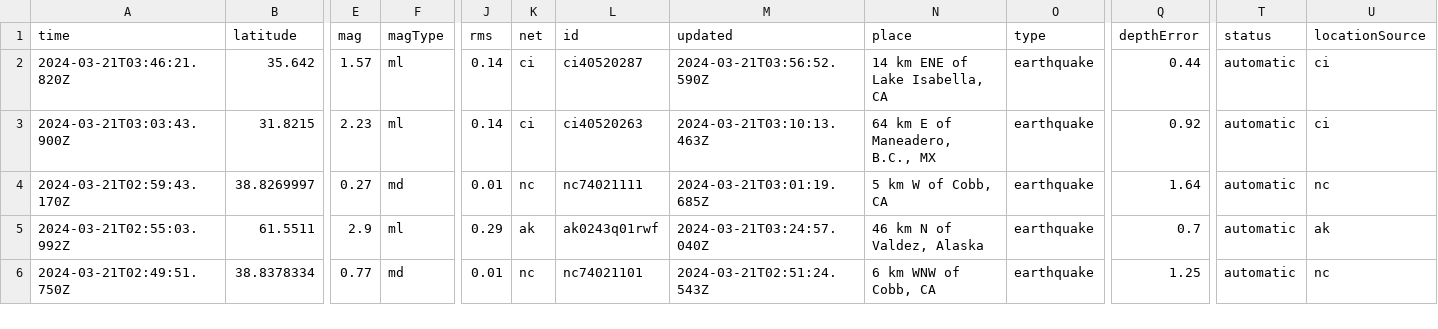
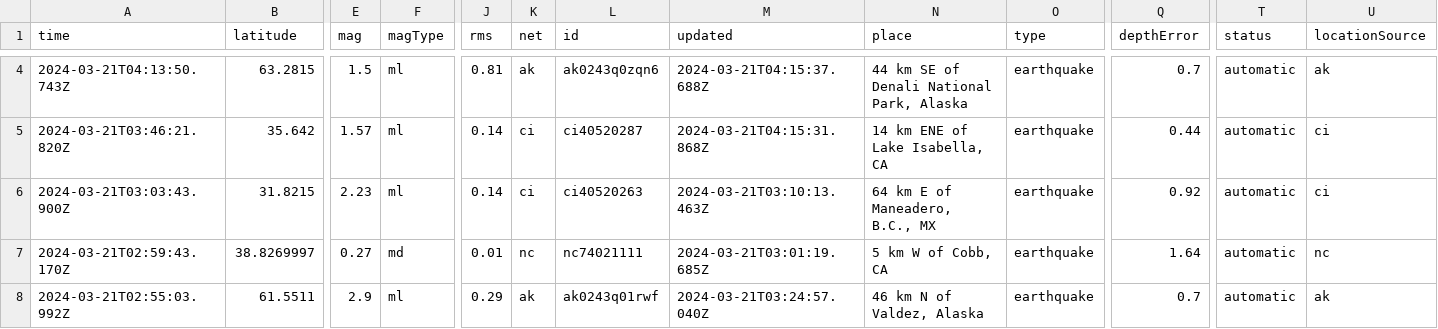
Before and after one commit to namakshenas/Github-Action-Data-Pipeline, a CSV file: usgs_current.csv, drawn as a sheet; only a part is shown, gaps mark what is left out; the shorter side is filled out with more unchanged rows; addresses are those after the commit; rows hold the shown columns only; the diff covers the shown part only; the diff names each change by its address in the sheet, - before the commit and + after, or states it on an @@ line.

Commit message:
Latest data: Thu Mar 21 04:25:12 UTC 2024

```diff
--- a/usgs_current.csv
+++ b/usgs_current.csv
+row 4: 2024-03-21T04:13:50.743Z | 63.2815 | 1.5 | ml | 0.81 | ak | ak0243q0zqn6 | 2024-03-21T04:15:37.688Z | 44 km SE of Denali National Park, Alaska | earthquake | 0.7 | automatic | ak
-M5 (updated): 2024-03-21T03:56:52.590Z
+M5 (updated): 2024-03-21T04:15:31.868Z
```
Also changed, not shown: 5 added rows, 3 removed rows and 2 edited cells elsewhere in this file.
